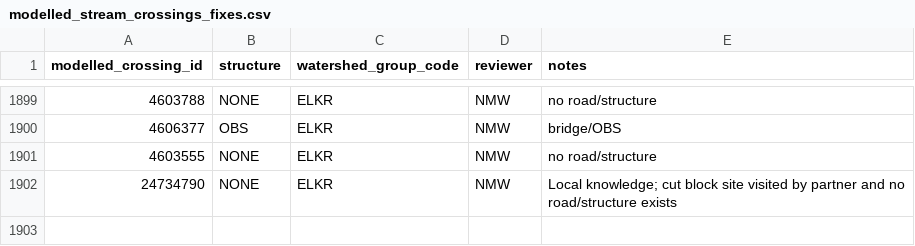
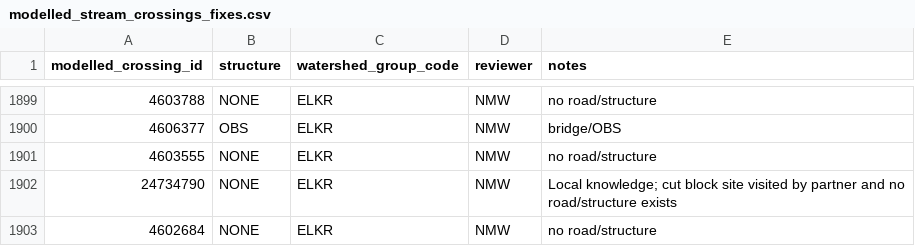
Before and after one commit to smnorris/bcfishpass, a CSV file: 01_prep/barriers/05_modelled_stream_crossings/data/modelled_stream_crossings_fixes.csv, drawn as a sheet; only a part is shown, gaps mark what is left out.

Commit message:
Fixes to Elk reporting and one modelled crossing fix
Fixes include:
- Calculating DCIa and DCIp for both above and below dam, and switching to based on habitat rather than potentially accessible streams
- Add ELKR to barrier_extent reporting
- Modelled crossing fix for modelled_crossing_id = 4602684

```diff
--- a/01_prep/barriers/05_modelled_stream_crossings/data/modelled_stream_crossings_fixes.csv
+++ b/01_prep/barriers/05_modelled_stream_crossings/data/modelled_stream_crossings_fixes.csv
@@ -1902 +1902,2 @@ modelled_crossing_id,structure,watershed_group_code,reviewer,notes
 24734790,NONE,ELKR,NMW,Local knowledge; cut block site visited by partner and no road/structure exists
+4602684,NONE,ELKR,NMW,no road/structure
```
Also changed, not shown: 3 other files.
